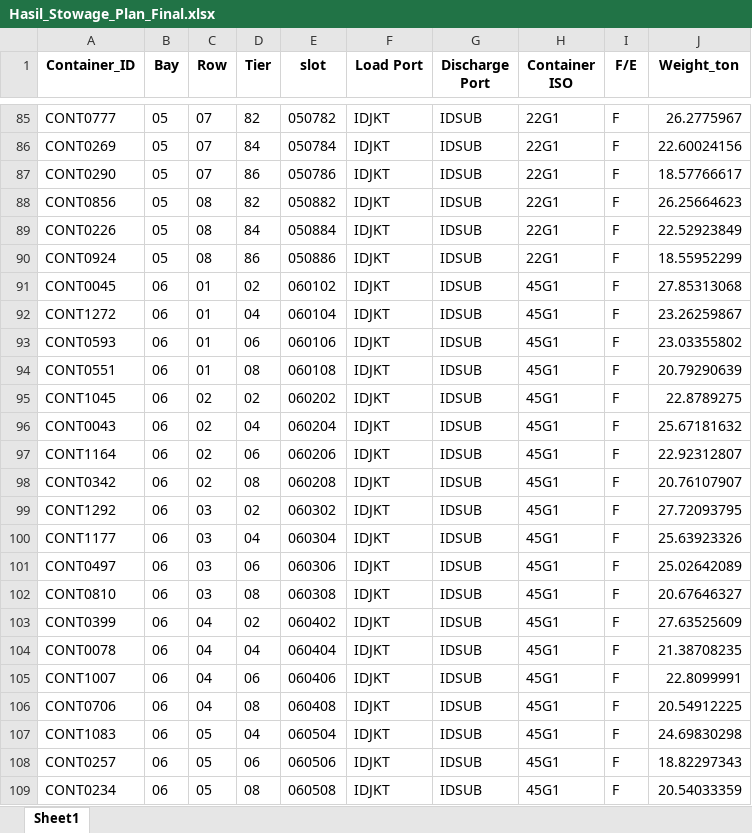
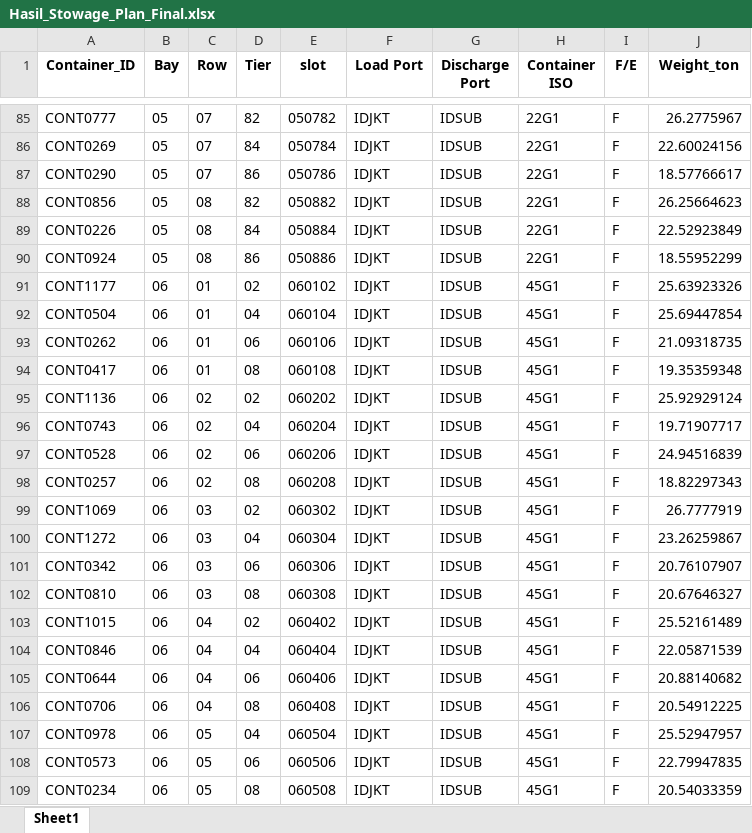
Before and after one commit to MitchyMichael/implementasi_containerstowage, an Excel workbook: export/Hasil_Stowage_Plan_Final.xlsx, sheet Sheet1, drawn as a sheet; only a part is shown, gaps mark what is left out; values as stored, in another font and other column widths than the file's, no borders; the diff covers the shown part only; the diff names each change by its address in the sheet, - before the commit and + after, or states it on an @@ line.

```diff
--- a/export/Hasil_Stowage_Plan_Final.xlsx (sheet Sheet1)
+++ b/export/Hasil_Stowage_Plan_Final.xlsx (sheet Sheet1)
-A91 (Container_ID): CONT0045
+A91 (Container_ID): CONT1177
-J91 (Weight_ton): 27.85313068
+J91 (Weight_ton): 25.63923326
-A92 (Container_ID): CONT1272
+A92 (Container_ID): CONT0504
-J92 (Weight_ton): 23.26259867
+J92 (Weight_ton): 25.69447854
-A93 (Container_ID): CONT0593
+A93 (Container_ID): CONT0262
-J93 (Weight_ton): 23.03355802
+J93 (Weight_ton): 21.09318735
-A94 (Container_ID): CONT0551
+A94 (Container_ID): CONT0417
-J94 (Weight_ton): 20.79290639
+J94 (Weight_ton): 19.35359348
-A95 (Container_ID): CONT1045
+A95 (Container_ID): CONT1136
-J95 (Weight_ton): 22.8789275
+J95 (Weight_ton): 25.92929124
-A96 (Container_ID): CONT0043
+A96 (Container_ID): CONT0743
-J96 (Weight_ton): 25.67181632
+J96 (Weight_ton): 19.71907717
-A97 (Container_ID): CONT1164
+A97 (Container_ID): CONT0528
-J97 (Weight_ton): 22.92312807
+J97 (Weight_ton): 24.94516839
-A98 (Container_ID): CONT0342
+A98 (Container_ID): CONT0257
-J98 (Weight_ton): 20.76107907
+J98 (Weight_ton): 18.82297343
-A99 (Container_ID): CONT1292
+A99 (Container_ID): CONT1069
-J99 (Weight_ton): 27.72093795
+J99 (Weight_ton): 26.7777919
-A100 (Container_ID): CONT1177
+A100 (Container_ID): CONT1272
-J100 (Weight_ton): 25.63923326
+J100 (Weight_ton): 23.26259867
-A101 (Container_ID): CONT0497
+A101 (Container_ID): CONT0342
-J101 (Weight_ton): 25.02642089
+J101 (Weight_ton): 20.76107907
-A103 (Container_ID): CONT0399
+A103 (Container_ID): CONT1015
-J103 (Weight_ton): 27.63525609
+J103 (Weight_ton): 25.52161489
-A104 (Container_ID): CONT0078
+A104 (Container_ID): CONT0846
-J104 (Weight_ton): 21.38708235
+J104 (Weight_ton): 22.05871539
-A105 (Container_ID): CONT1007
+A105 (Container_ID): CONT0644
-J105 (Weight_ton): 22.8099991
+J105 (Weight_ton): 20.88140682
-A107 (Container_ID): CONT1083
+A107 (Container_ID): CONT0978
-J107 (Weight_ton): 24.69830298
+J107 (Weight_ton): 25.52947957
-A108 (Container_ID): CONT0257
+A108 (Container_ID): CONT0573
-J108 (Weight_ton): 18.82297343
+J108 (Weight_ton): 22.79947835
```
Also changed, not shown: 244 edited cells elsewhere in this sheet, 3 other files.
